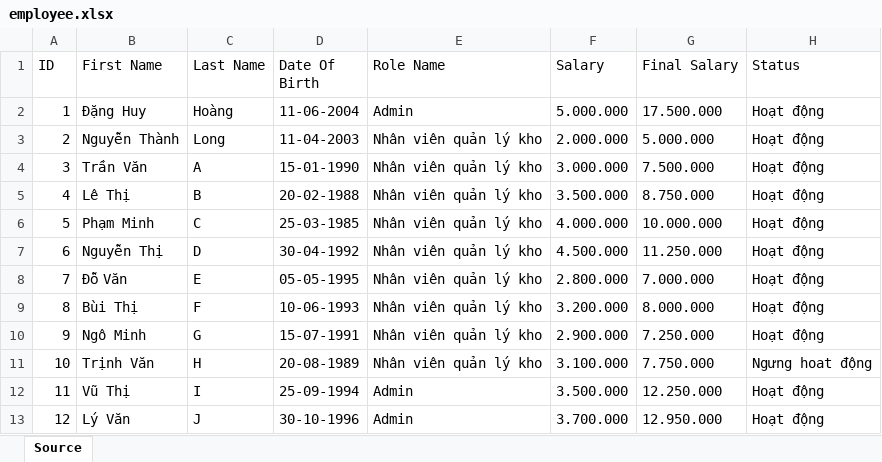
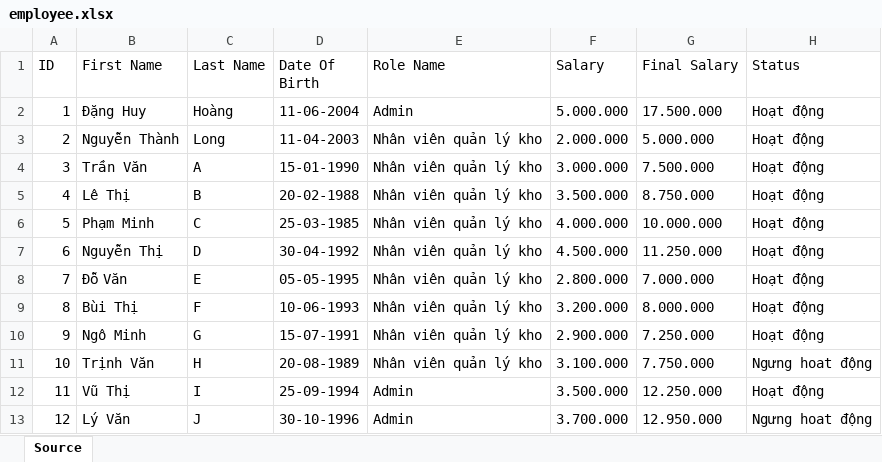
Before and after one commit to zeno1406/apt, an Excel workbook: employee.xlsx, sheet Source, drawn as a sheet; values as stored, in another font and other column widths than the file's, no borders; the diff names each change by its address in the sheet, - before the commit and + after, or states it on an @@ line.

```diff
--- a/employee.xlsx (sheet Source)
+++ b/employee.xlsx (sheet Source)
-H13 (Status): Hoạt động
+H13 (Status): Ngưng hoat động
```
Also changed, not shown: 6 other files.
